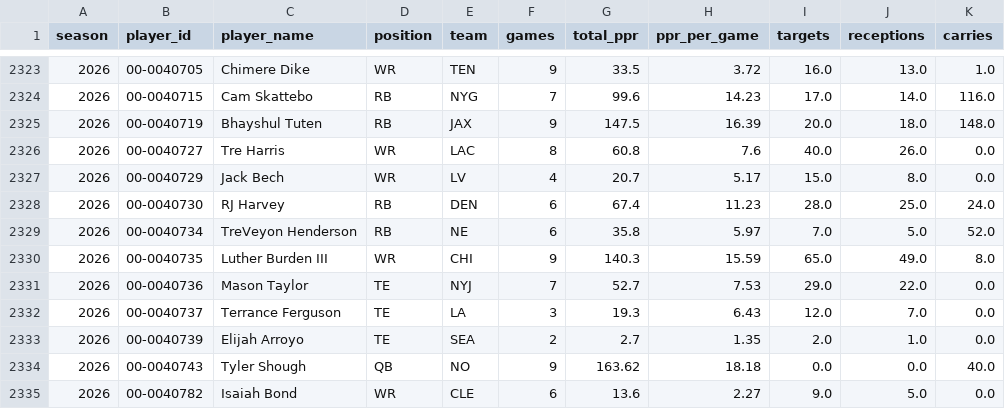
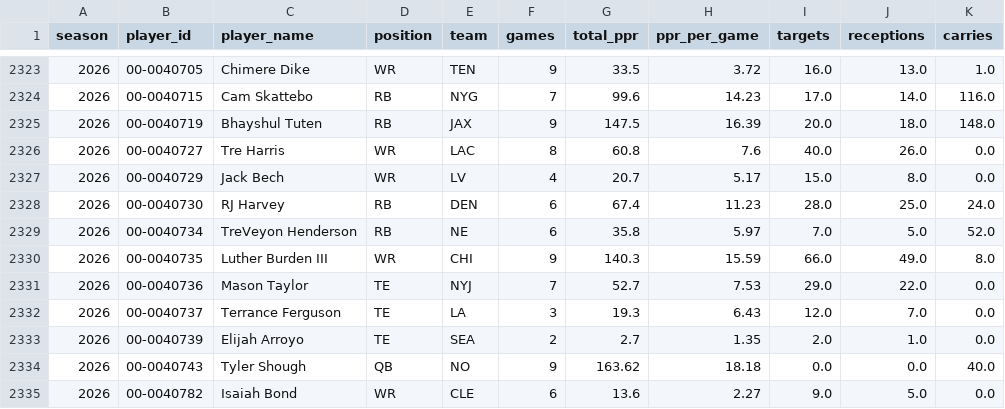
Before and after one commit to bbrennan29-crypto/sports, a CSV file: data/player_season_summary.csv, drawn as a sheet; only a part is shown, gaps mark what is left out.

```diff
--- a/data/player_season_summary.csv
+++ b/data/player_season_summary.csv
@@ -2329,3 +2329,3 @@ season,player_id,player_name,position,team,games,total_ppr,ppr_per_game,targets,
 2026,00-0040734,TreVeyon Henderson,RB,NE,6,35.8,5.97,7.0,5.0,52.0
-2026,00-0040735,Luther Burden III,WR,CHI,9,140.3,15.59,65.0,49.0,8.0
+2026,00-0040735,Luther Burden III,WR,CHI,9,140.3,15.59,66.0,49.0,8.0
 2026,00-0040736,Mason Taylor,TE,NYJ,7,52.7,7.53,29.0,22.0,0.0
```
Also changed, not shown: data/sleeper_players.csv, 2 other files.
